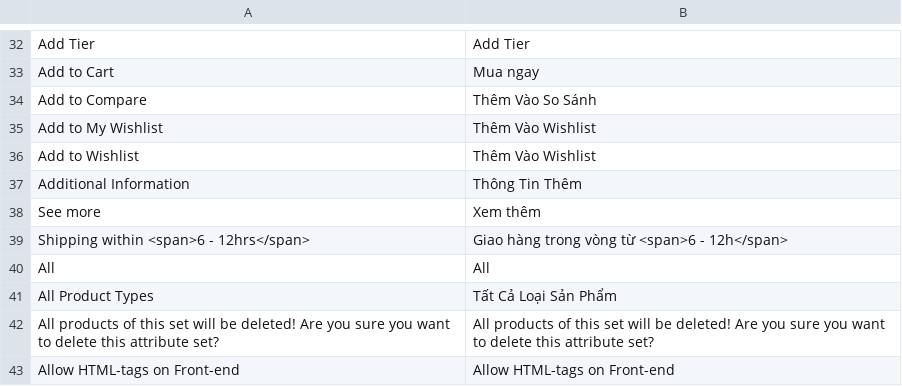
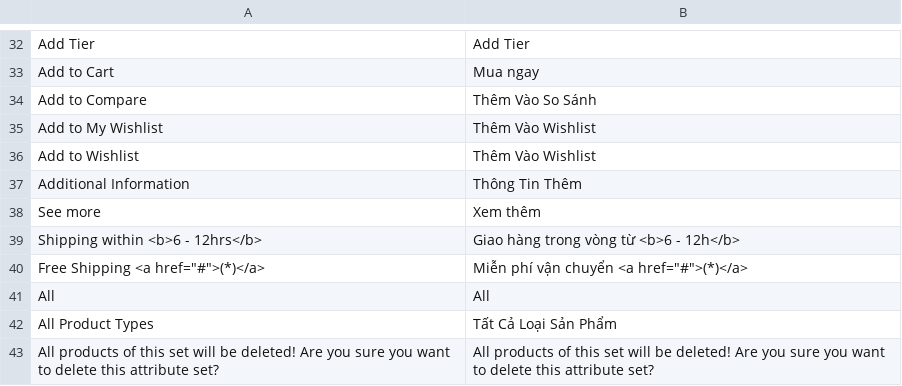
Before and after one commit to cleversoft/kidsplaza, a CSV file: app/locale/vi_VN/Mage_Catalog.csv, drawn as a sheet; only a part is shown, gaps mark what is left out; the shorter side is filled out with more unchanged rows.

```diff
--- a/app/locale/vi_VN/Mage_Catalog.csv
+++ b/app/locale/vi_VN/Mage_Catalog.csv
@@ -38,3 +38,4 @@
 "See more","Xem thêm"
-"Shipping within <span>6 - 12hrs</span>","Giao hàng trong vòng từ <span>6 - 12h</span>"
+"Shipping within <b>6 - 12hrs</b>","Giao hàng trong vòng từ <b>6 - 12h</b>"
+"Free Shipping <a href=""#"">(*)</a>","Miễn phí vận chuyển <a href=""#"">(*)</a>"
 "All","All"
```
Also changed, not shown: app/locale/vi_VN/MT_StockNotify.csv, 8 other files.
